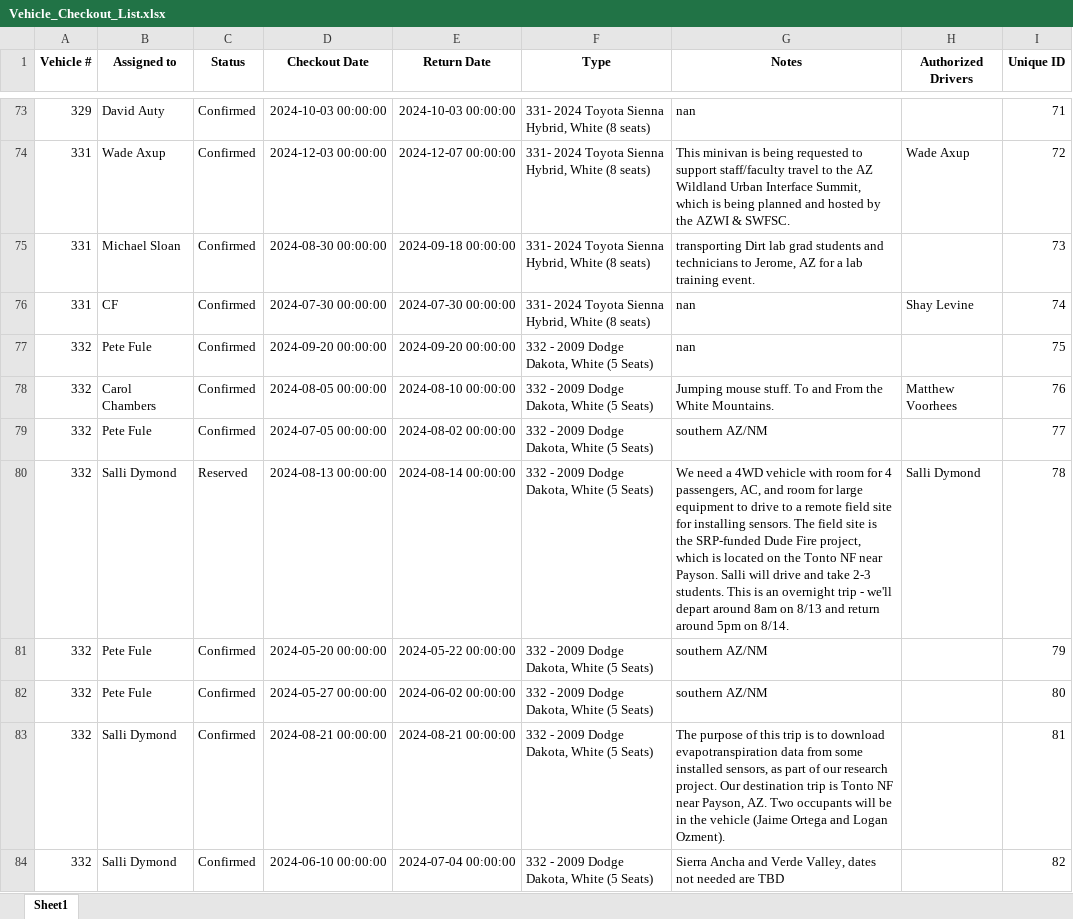
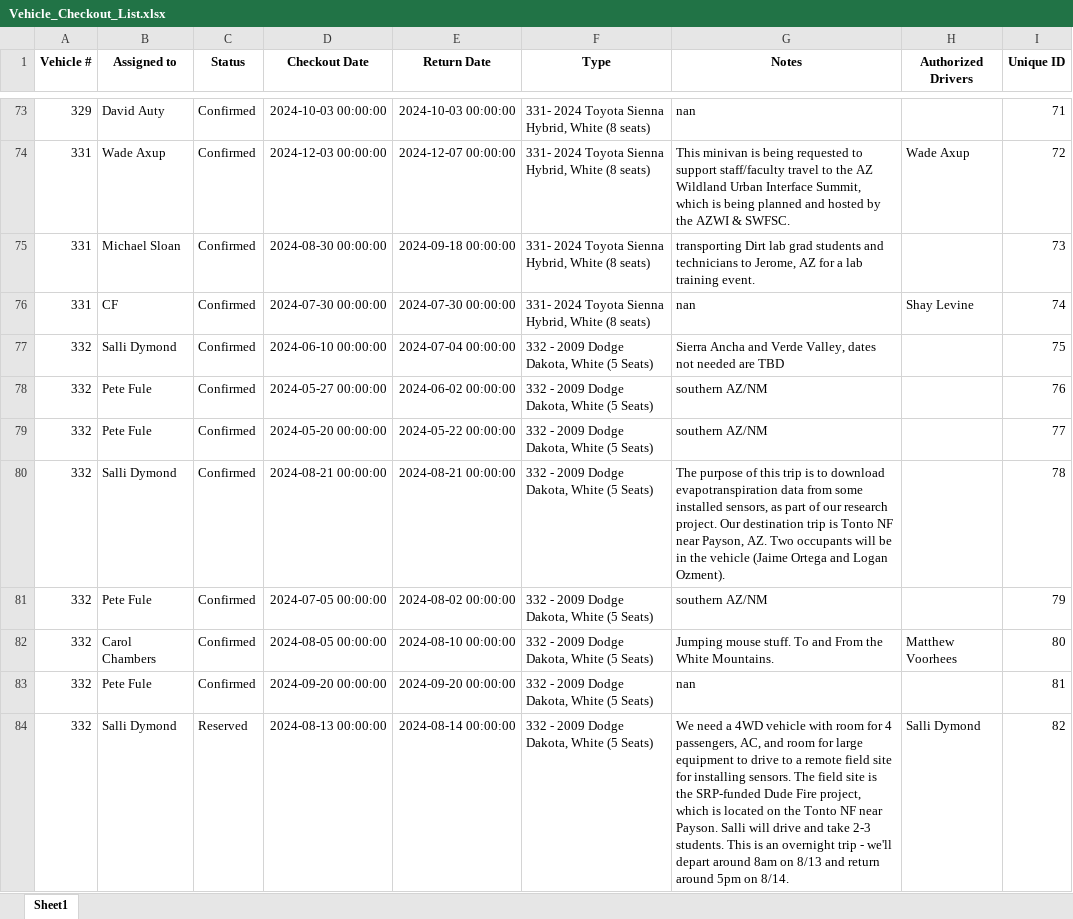
Before and after one commit to forestryvehicleadmin/Vehicle_Gantt, an Excel workbook: Vehicle_Checkout_List.xlsx, sheet Sheet1, drawn as a sheet; only a part is shown, gaps mark what is left out; values as stored, in another font and other column widths than the file's, no borders; the diff covers the shown part only; the diff names each change by its address in the sheet, - before the commit and + after, or states it on an @@ line.

```diff
--- a/Vehicle_Checkout_List.xlsx (sheet Sheet1)
+++ b/Vehicle_Checkout_List.xlsx (sheet Sheet1)
-B77 (Assigned to): Pete Fule
+B77 (Assigned to): Salli Dymond
-D77 (Checkout Date): 2024-09-20 00:00:00
+D77 (Checkout Date): 2024-06-10 00:00:00
-E77 (Return Date): 2024-09-20 00:00:00
+E77 (Return Date): 2024-07-04 00:00:00
-G77 (Notes): nan
+G77 (Notes): Sierra Ancha and Verde Valley, dates not needed are TBD
-B78 (Assigned to): Carol Chambers
+B78 (Assigned to): Pete Fule
-D78 (Checkout Date): 2024-08-05 00:00:00
+D78 (Checkout Date): 2024-05-27 00:00:00
-E78 (Return Date): 2024-08-10 00:00:00
+E78 (Return Date): 2024-06-02 00:00:00
-G78 (Notes): Jumping mouse stuff. To and From the White Mountains.
+G78 (Notes): southern AZ/NM
-H78 (Authorized Drivers): Matthew Voorhees
+H78 (Authorized Drivers): (empty)
-D79 (Checkout Date): 2024-07-05 00:00:00
+D79 (Checkout Date): 2024-05-20 00:00:00
-E79 (Return Date): 2024-08-02 00:00:00
+E79 (Return Date): 2024-05-22 00:00:00
-C80 (Status): Reserved
+C80 (Status): Confirmed
-D80 (Checkout Date): 2024-08-13 00:00:00
+D80 (Checkout Date): 2024-08-21 00:00:00
-E80 (Return Date): 2024-08-14 00:00:00
+E80 (Return Date): 2024-08-21 00:00:00
-G80 (Notes): We need a 4WD vehicle with room for 4 passengers, AC, and room for large equipment to drive to a remote field site for installing sensors. The field site is the SRP-funded Dude Fire project, which is located on the Tonto NF near Payson. Salli will drive and take 2-3 students. This is an overnight trip - we'll depart around 8am on 8/13 and return around 5pm on 8/14.
+G80 (Notes): The purpose of this trip is to download evapotranspiration data from some installed sensors, as part of our research project. Our destination trip is Tonto NF near Payson, AZ. Two occupants will be in the vehicle (Jaime Ortega and Logan Ozment).
-H80 (Authorized Drivers): Salli Dymond
+H80 (Authorized Drivers): (empty)
-D81 (Checkout Date): 2024-05-20 00:00:00
+D81 (Checkout Date): 2024-07-05 00:00:00
-E81 (Return Date): 2024-05-22 00:00:00
+E81 (Return Date): 2024-08-02 00:00:00
-B82 (Assigned to): Pete Fule
+B82 (Assigned to): Carol Chambers
-D82 (Checkout Date): 2024-05-27 00:00:00
+D82 (Checkout Date): 2024-08-05 00:00:00
-E82 (Return Date): 2024-06-02 00:00:00
+E82 (Return Date): 2024-08-10 00:00:00
-G82 (Notes): southern AZ/NM
+G82 (Notes): Jumping mouse stuff. To and From the White Mountains.
-H82 (Authorized Drivers): (empty)
+H82 (Authorized Drivers): Matthew Voorhees
-B83 (Assigned to): Salli Dymond
+B83 (Assigned to): Pete Fule
-D83 (Checkout Date): 2024-08-21 00:00:00
+D83 (Checkout Date): 2024-09-20 00:00:00
-E83 (Return Date): 2024-08-21 00:00:00
+E83 (Return Date): 2024-09-20 00:00:00
-G83 (Notes): The purpose of this trip is to download evapotranspiration data from some installed sensors, as part of our research project. Our destination trip is Tonto NF near Payson, AZ. Two occupants will be in the vehicle (Jaime Ortega and Logan Ozment).
+G83 (Notes): nan
-C84 (Status): Confirmed
+C84 (Status): Reserved
-D84 (Checkout Date): 2024-06-10 00:00:00
+D84 (Checkout Date): 2024-08-13 00:00:00
-E84 (Return Date): 2024-07-04 00:00:00
+E84 (Return Date): 2024-08-14 00:00:00
-G84 (Notes): Sierra Ancha and Verde Valley, dates not needed are TBD
+G84 (Notes): We need a 4WD vehicle with room for 4 passengers, AC, and room for large equipment to drive to a remote field site for installing sensors. The field site is the SRP-funded Dude Fire project, which is located on the Tonto NF near Payson. Salli will drive and take 2-3 students. This is an overnight trip - we'll depart around 8am on 8/13 and return around 5pm on 8/14.
-H84 (Authorized Drivers): (empty)
+H84 (Authorized Drivers): Salli Dymond
```
Also changed, not shown: 6 added rows, 5 removed rows and 358 edited cells elsewhere in this sheet.
